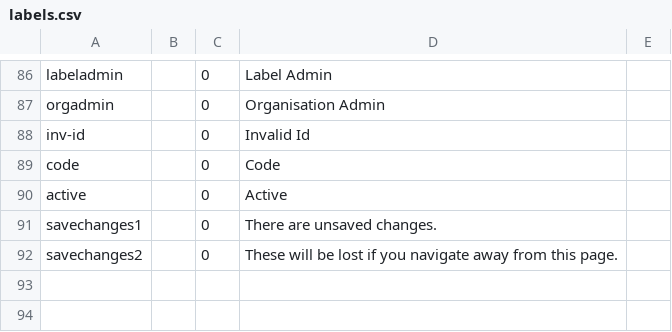
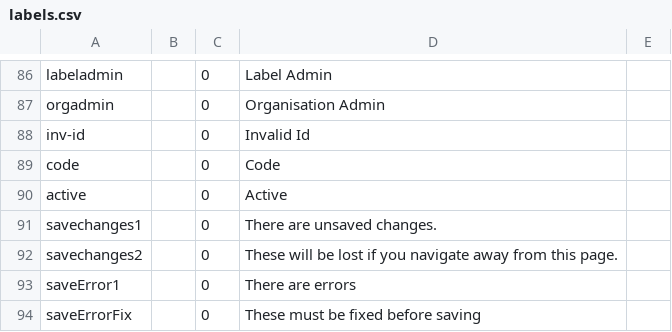
Before and after one commit to 7orcas/blue, a CSV file: db/labels.csv, drawn as a sheet; only a part is shown, gaps mark what is left out.

```diff
--- a/db/labels.csv
+++ b/db/labels.csv
@@ -92 +92,3 @@ savechanges1,,0,There are unsaved changes.,
 savechanges2,,0,These will be lost if you navigate away from this page.,
+saveError1,,0,There are errors,
+saveErrorFix,,0,These must be fixed before saving,
```
Also changed, not shown: 8 other files.
